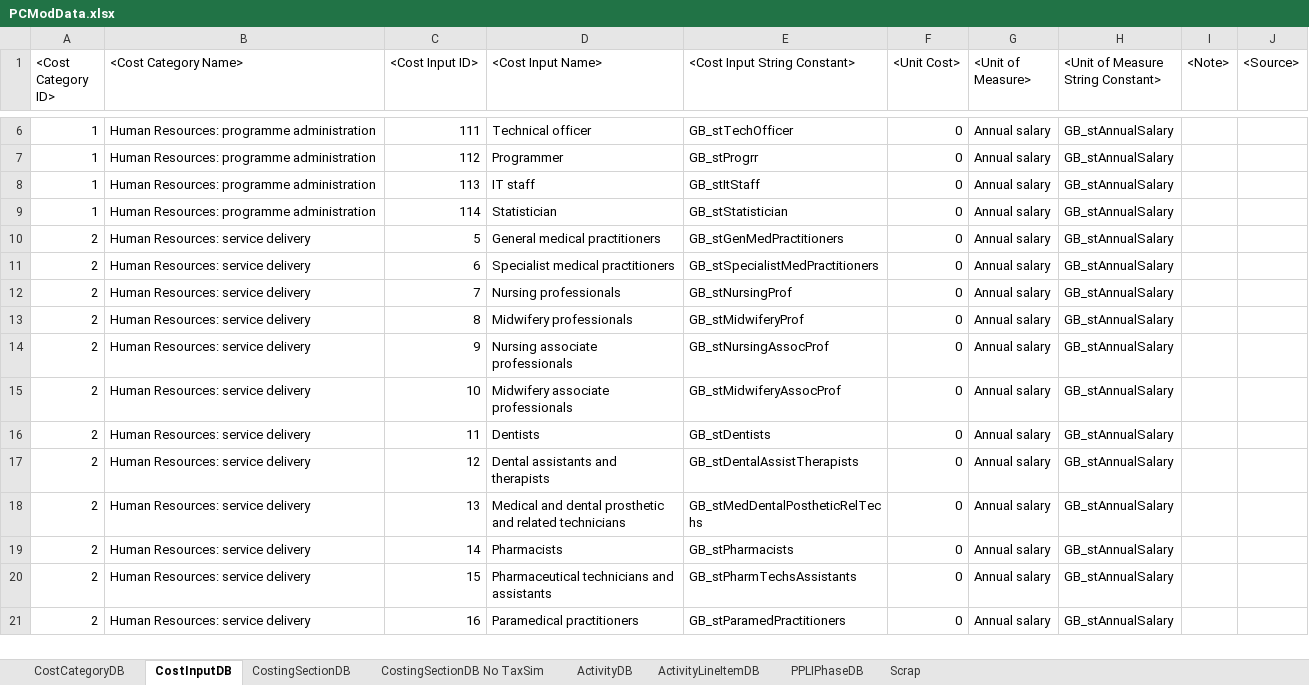
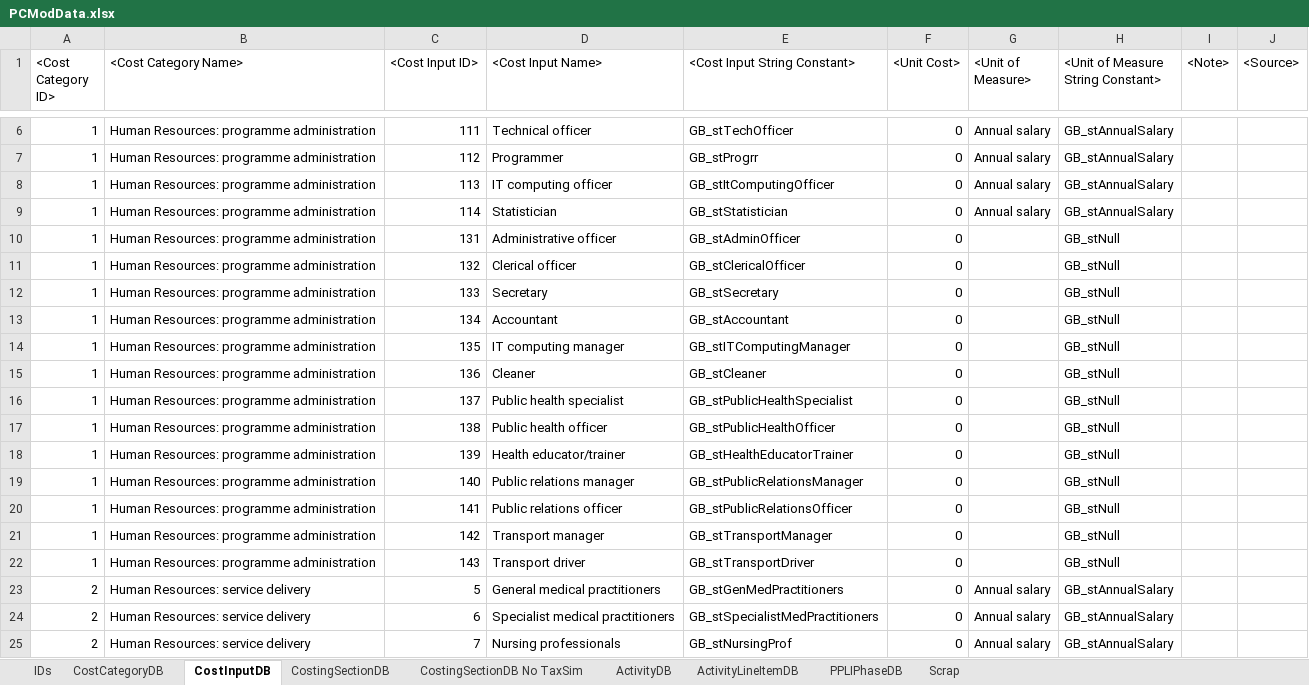
Before and after one commit to AvenirHealth-org/SpectrumWebDefaultData, an Excel workbook: SourceData/programmecosting/PCModData.xlsx, sheet CostInputDB, drawn as a sheet; only a part is shown, gaps mark what is left out; the shorter side is filled out with more unchanged rows; values as stored, in another font and other column widths than the file's, no borders; the diff covers the shown part only; the diff names each change by its address in the sheet, - before the commit and + after, or states it on an @@ line.

```diff
--- a/SourceData/programmecosting/PCModData.xlsx (sheet CostInputDB)
+++ b/SourceData/programmecosting/PCModData.xlsx (sheet CostInputDB)
+sheet tab: IDs
-D8 (<Cost Input Name>): IT staff
+D8 (<Cost Input Name>): IT computing officer
-E8 (<Cost Input String Constant>): GB_stItStaff
+E8 (<Cost Input String Constant>): GB_stItComputingOfficer
+row 10: 1 | Human Resources: programme administration | 131 | Administrative officer | GB_stAdminOfficer | 0 |  | GB_stNull
+row 11: 1 | Human Resources: programme administration | 132 | Clerical officer | GB_stClericalOfficer | 0 |  | GB_stNull
+row 12: 1 | Human Resources: programme administration | 133 | Secretary | GB_stSecretary | 0 |  | GB_stNull
+row 13: 1 | Human Resources: programme administration | 134 | Accountant | GB_stAccountant | 0 |  | GB_stNull
+row 14: 1 | Human Resources: programme administration | 135 | IT computing manager | GB_stITComputingManager | 0 |  | GB_stNull
+row 15: 1 | Human Resources: programme administration | 136 | Cleaner | GB_stCleaner | 0 |  | GB_stNull
+row 16: 1 | Human Resources: programme administration | 137 | Public health specialist | GB_stPublicHealthSpecialist | 0 |  | GB_stNull
+row 17: 1 | Human Resources: programme administration | 138 | Public health officer | GB_stPublicHealthOfficer | 0 |  | GB_stNull
+row 18: 1 | Human Resources: programme administration | 139 | Health educator/trainer | GB_stHealthEducatorTrainer | 0 |  | GB_stNull
+row 19: 1 | Human Resources: programme administration | 140 | Public relations manager | GB_stPublicRelationsManager | 0 |  | GB_stNull
+row 20: 1 | Human Resources: programme administration | 141 | Public relations officer | GB_stPublicRelationsOfficer | 0 |  | GB_stNull
+row 21: 1 | Human Resources: programme administration | 142 | Transport manager | GB_stTransportManager | 0 |  | GB_stNull
+row 22: 1 | Human Resources: programme administration | 143 | Transport driver | GB_stTransportDriver | 0 |  | GB_stNull
```
Also changed, not shown: 21 added rows elsewhere in this sheet, sheet ActivityDB, sheet CostingSectionDB, 4 other files.
